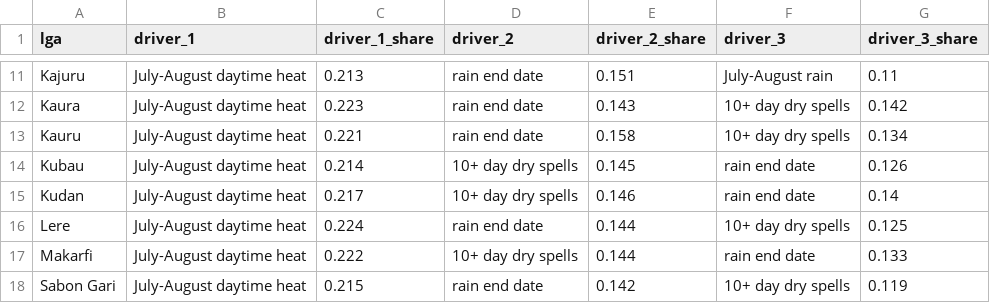
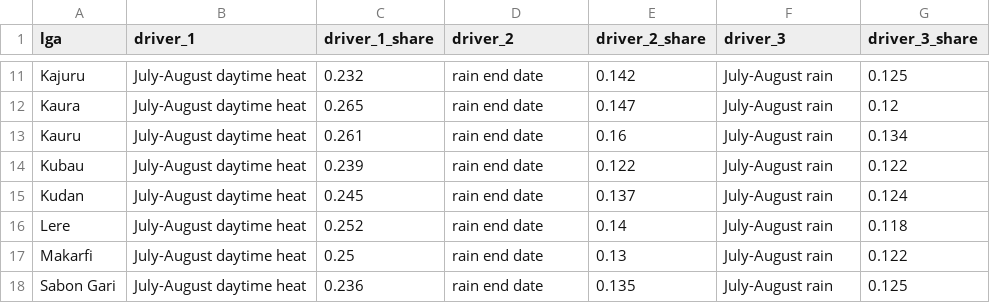
Before and after one commit to hendrixxD/FieldDynamics-Lab, a CSV file: data/processed/models/a6/a6_lga_drivers.csv, drawn as a sheet; only a part is shown, gaps mark what is left out; the diff covers the shown part only; the diff names each change by its address in the sheet, - before the commit and + after, or states it on an @@ line.

```diff
--- a/data/processed/models/a6/a6_lga_drivers.csv
+++ b/data/processed/models/a6/a6_lga_drivers.csv
-C11 (driver_1_share): 0.213
+C11 (driver_1_share): 0.232
-E11 (driver_2_share): 0.151
+E11 (driver_2_share): 0.142
-G11 (driver_3_share): 0.11
+G11 (driver_3_share): 0.125
-C12 (driver_1_share): 0.223
+C12 (driver_1_share): 0.265
-E12 (driver_2_share): 0.143
+E12 (driver_2_share): 0.147
-F12:F13 (driver_3): 10+ day dry spells
+F12:F13 (driver_3): July-August rain
-G12 (driver_3_share): 0.142
+G12 (driver_3_share): 0.12
-C13 (driver_1_share): 0.221
+C13 (driver_1_share): 0.261
-E13 (driver_2_share): 0.158
+E13 (driver_2_share): 0.16
-C14 (driver_1_share): 0.214
+C14 (driver_1_share): 0.239
-D14:D15 (driver_2): 10+ day dry spells
+D14:D15 (driver_2): rain end date
-E14 (driver_2_share): 0.145
+E14 (driver_2_share): 0.122
-F14:F15 (driver_3): rain end date
+F14:F15 (driver_3): July-August rain
-G14 (driver_3_share): 0.126
+G14 (driver_3_share): 0.122
-C15 (driver_1_share): 0.217
+C15 (driver_1_share): 0.245
-E15 (driver_2_share): 0.146
+E15 (driver_2_share): 0.137
-G15 (driver_3_share): 0.14
+G15 (driver_3_share): 0.124
-C16 (driver_1_share): 0.224
+C16 (driver_1_share): 0.252
-E16 (driver_2_share): 0.144
+E16 (driver_2_share): 0.14
-F16 (driver_3): 10+ day dry spells
+F16 (driver_3): July-August rain
-G16 (driver_3_share): 0.125
+G16 (driver_3_share): 0.118
-C17 (driver_1_share): 0.222
+C17 (driver_1_share): 0.25
-D17 (driver_2): 10+ day dry spells
+D17 (driver_2): rain end date
-E17 (driver_2_share): 0.144
+E17 (driver_2_share): 0.13
-F17 (driver_3): rain end date
+F17 (driver_3): July-August rain
-G17 (driver_3_share): 0.133
+G17 (driver_3_share): 0.122
-C18 (driver_1_share): 0.215
+C18 (driver_1_share): 0.236
-E18 (driver_2_share): 0.142
+E18 (driver_2_share): 0.135
-F18 (driver_3): 10+ day dry spells
+F18 (driver_3): July-August rain
-G18 (driver_3_share): 0.119
+G18 (driver_3_share): 0.125
```
Also changed, not shown: 50 edited cells elsewhere in this file, api/engine_inputs/risk_lines.csv, api/engine_inputs/water.csv, 26 other files.
